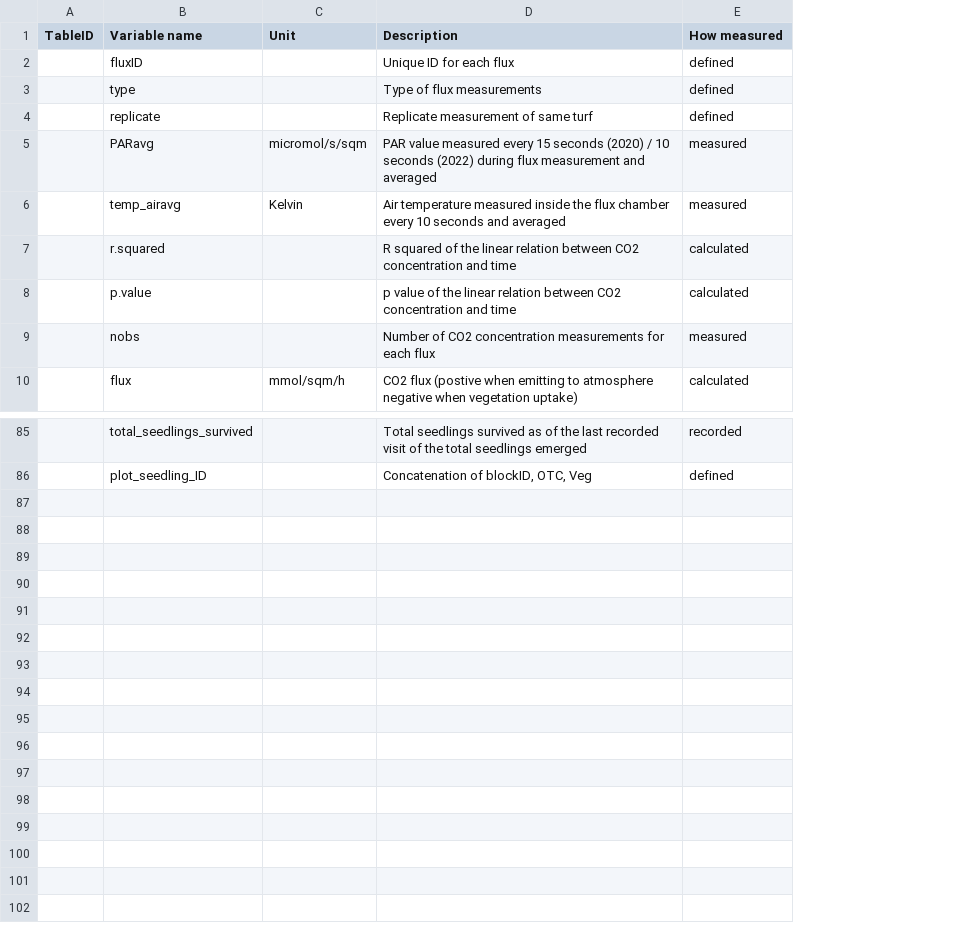
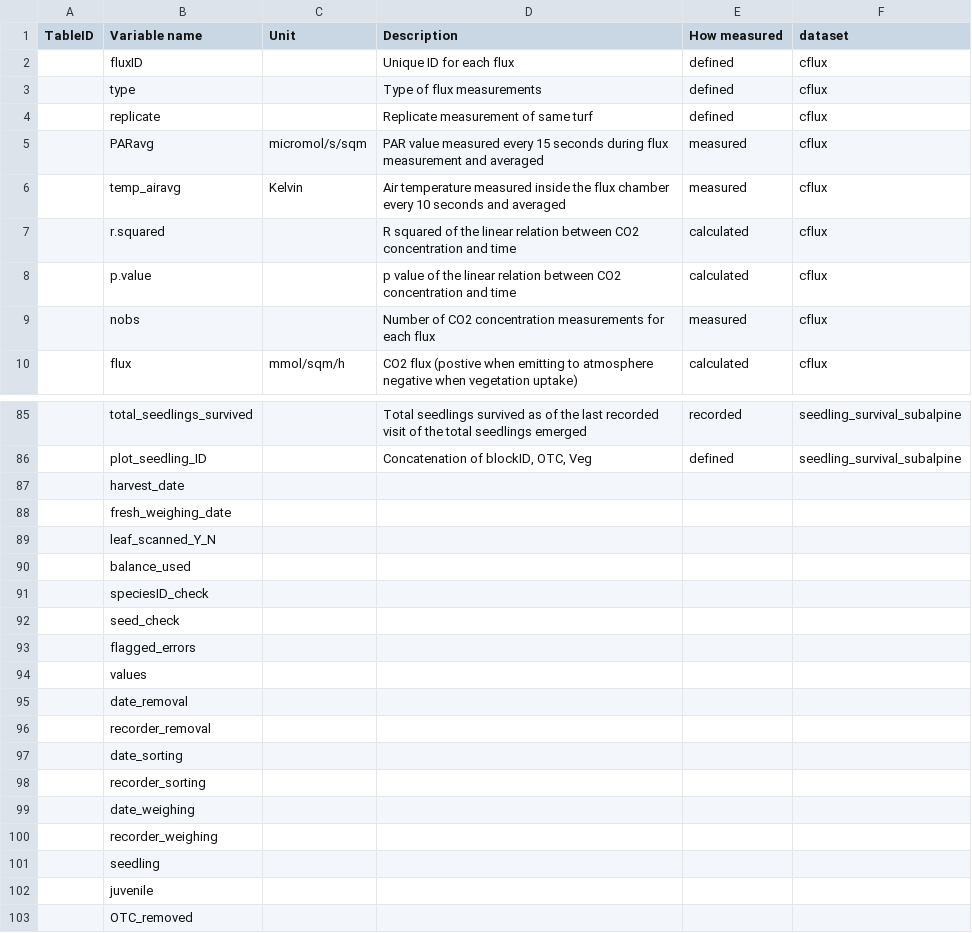
Before and after one commit to jogaudard/INCLINE, a CSV file: data_doc/INCLINE_data_dic.csv, drawn as a sheet; only a part is shown, gaps mark what is left out; the diff covers the shown part only; the diff names each change by its address in the sheet, - before the commit and + after, or states it on an @@ line.

Commit message:
corrected bunch of issues and added missing variable descriptions (still 17 missing)

```diff
--- a/data_doc/INCLINE_data_dic.csv
+++ b/data_doc/INCLINE_data_dic.csv
+column F (dataset), rows 2-10: all cflux; rows 85-86: seedling_survival_subalpine | seedling_survival_subalpine
-D5 (Description): …15 seconds (2020) / 10 seconds (2022) during flux…
+D5 (Description): …15 seconds during flux…
+row 87:  | harvest_date
+row 88:  | fresh_weighing_date
+row 89:  | leaf_scanned_Y_N
+row 90:  | balance_used
+row 91:  | speciesID_check
+row 92:  | seed_check
+row 93:  | flagged_errors
+row 94:  | values
+row 95:  | date_removal
+row 96:  | recorder_removal
+row 97:  | date_sorting
+row 98:  | recorder_sorting
+row 99:  | date_weighing
+row 100:  | recorder_weighing
+row 101:  | seedling
+row 102:  | juvenile
+row 103:  | OTC_removed
```
Also changed, not shown: 2 edited cells elsewhere in this file, 2 other files.
